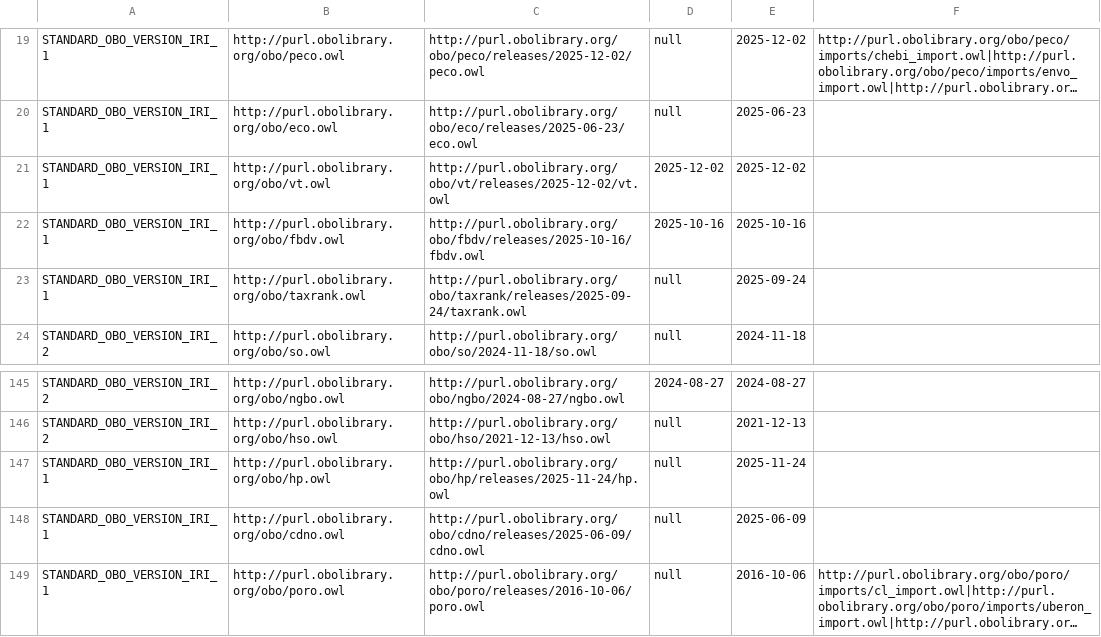
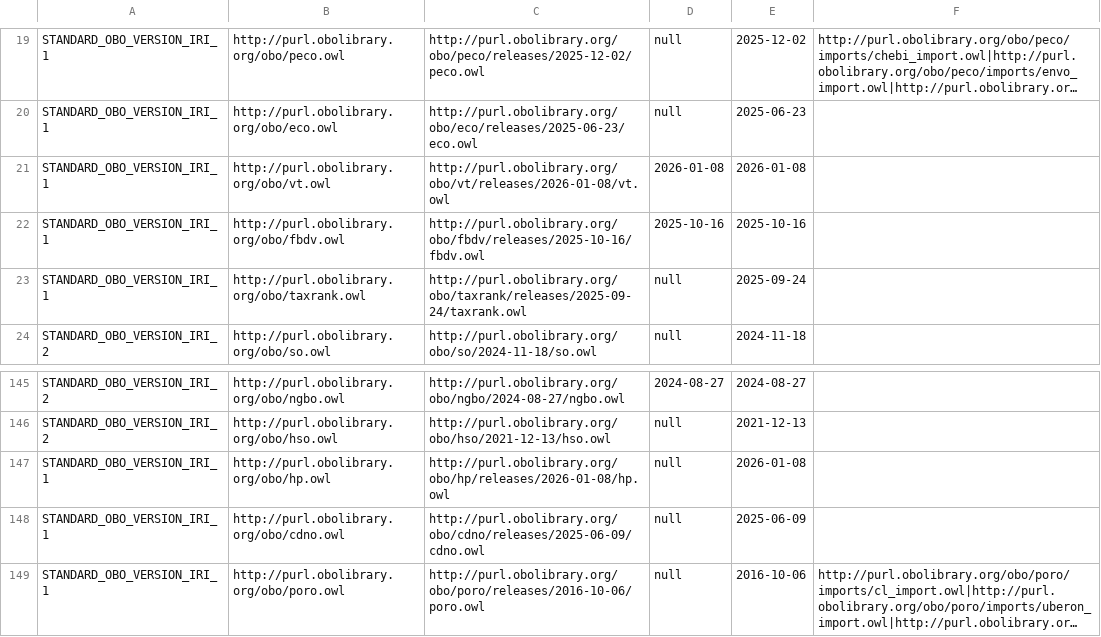
Before and after one commit to psiotwo/ontology-version-extractor, a CSV file: output.csv, drawn as a sheet; only a part is shown, gaps mark what is left out; long unchanged cells end in …; the diff names each change by its address in the sheet, - before the commit and + after, or states it on an @@ line.

```diff
--- a/output.csv
+++ b/output.csv
-C21: http://purl.obolibrary.org/obo/vt/releases/2025-12-02/vt.owl
+C21: http://purl.obolibrary.org/obo/vt/releases/2026-01-08/vt.owl
-D21: 2025-12-02
+D21: 2026-01-08
-E21: 2025-12-02
+E21: 2026-01-08
-C147: http://purl.obolibrary.org/obo/hp/releases/2025-11-24/hp.owl
+C147: http://purl.obolibrary.org/obo/hp/releases/2026-01-08/hp.owl
-E147: 2025-11-24
+E147: 2026-01-08
```
Also changed, not shown: 2 other files.
